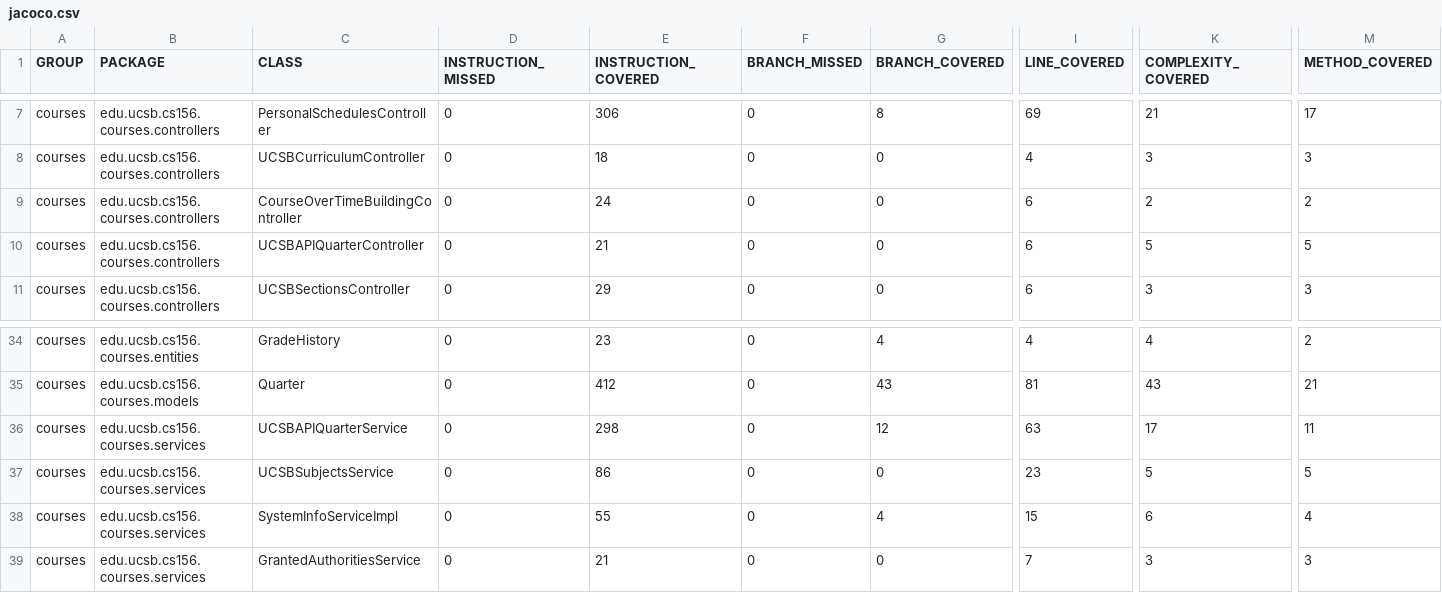
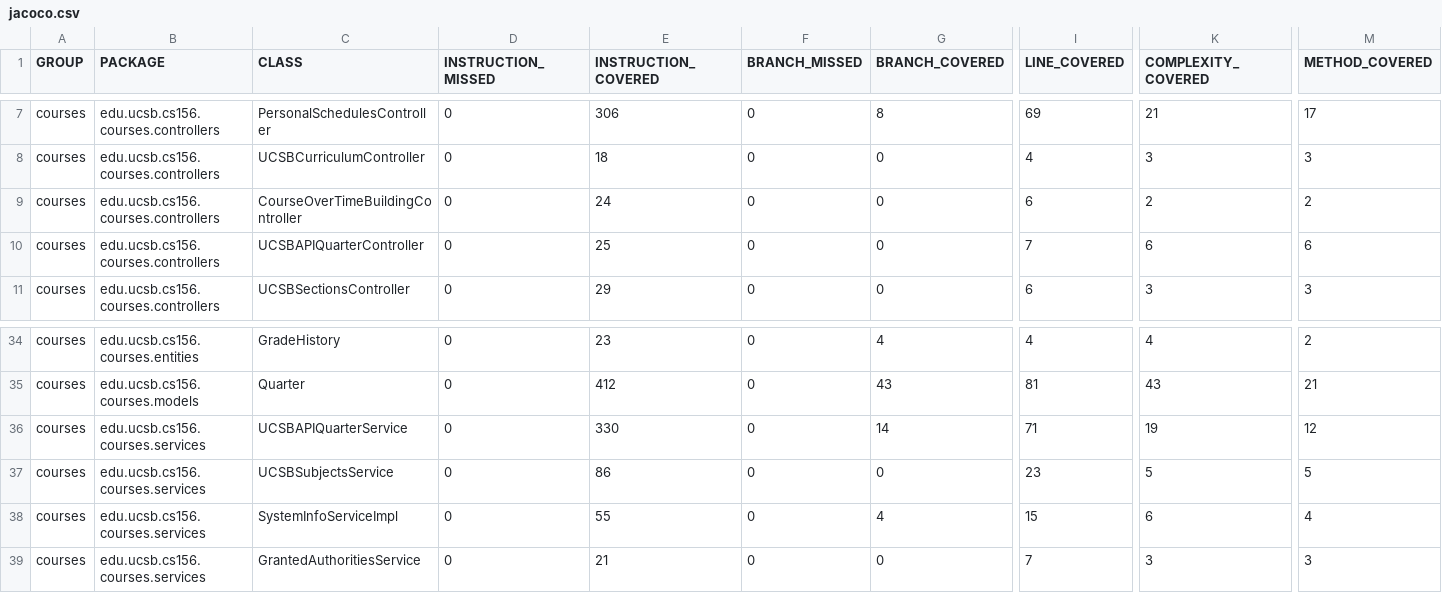
Before and after one commit to ucsb-cs156-f24/proj-courses-f24-04, a CSV file: prs/24/jacoco/jacoco.csv, drawn as a sheet; only a part is shown, gaps mark what is left out; the diff names each change by its address in the sheet, - before the commit and + after, or states it on an @@ line.

```diff
--- a/prs/24/jacoco/jacoco.csv
+++ b/prs/24/jacoco/jacoco.csv
-E10 (INSTRUCTION_COVERED): 21
+E10 (INSTRUCTION_COVERED): 25
-I10 (LINE_COVERED): 6
+I10 (LINE_COVERED): 7
-K10 (COMPLEXITY_COVERED): 5
+K10 (COMPLEXITY_COVERED): 6
-M10 (METHOD_COVERED): 5
+M10 (METHOD_COVERED): 6
-E36 (INSTRUCTION_COVERED): 298
+E36 (INSTRUCTION_COVERED): 330
-G36 (BRANCH_COVERED): 12
+G36 (BRANCH_COVERED): 14
-I36 (LINE_COVERED): 63
+I36 (LINE_COVERED): 71
-K36 (COMPLEXITY_COVERED): 17
+K36 (COMPLEXITY_COVERED): 19
-M36 (METHOD_COVERED): 11
+M36 (METHOD_COVERED): 12
```
Also changed, not shown: 12 other files.
